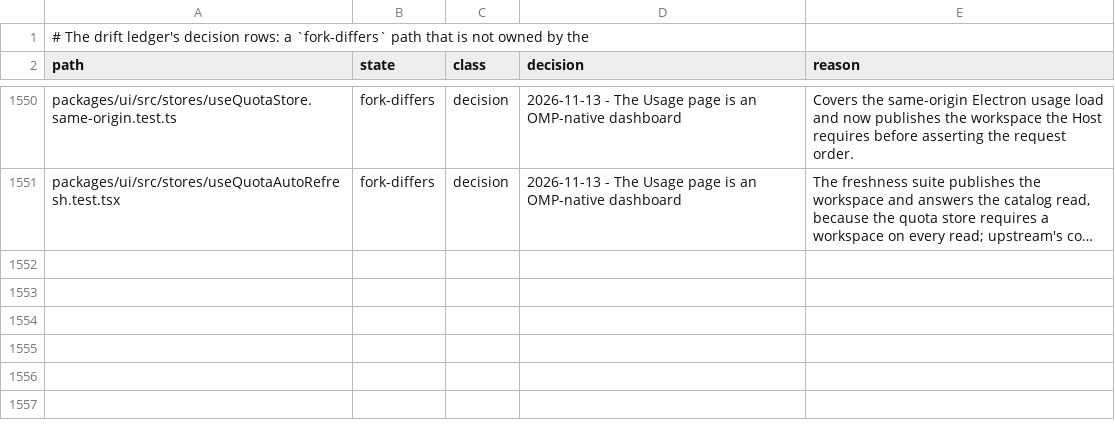
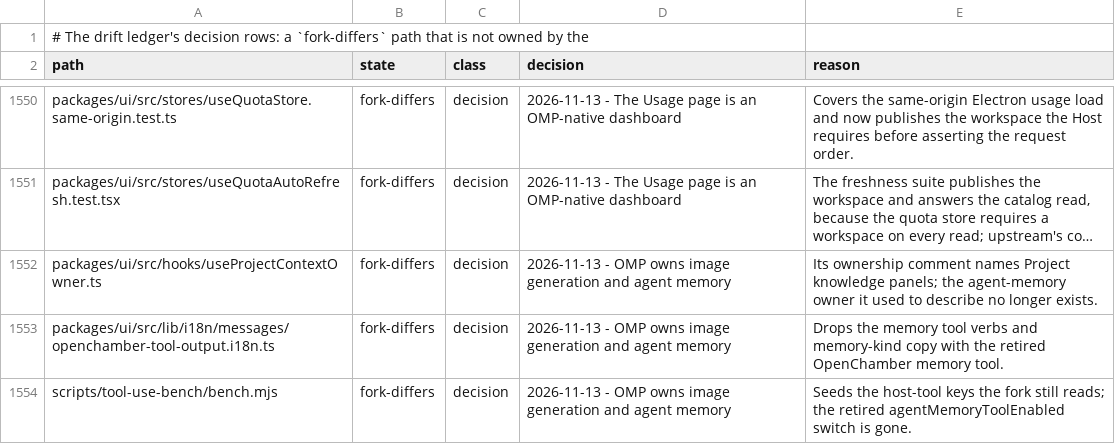
Before and after one commit to Shizuku-Yume/ohpichamber, a TSV file: .workflow/upstream-deltas.tsv, drawn as a sheet; only a part is shown, gaps mark what is left out; long unchanged cells end in …; the diff names each change by its address in the sheet, - before the commit and + after, or states it on an @@ line.

Commit message:
docs(workflow): cite the retired agent-memory surfaces' remaining files
4abb8032f3 removed the retired agent-memory contract and its tool views,
which leaves three more fork-differs paths: the owner comment that no longer
names agent-memory, the tool-output copy that lost the memory verbs and kinds,
and the bench harness that stopped seeding agentMemoryToolEnabled. All three
sit under the existing OMP-owns-agent-memory decision.

```diff
--- a/.workflow/upstream-deltas.tsv
+++ b/.workflow/upstream-deltas.tsv
+row 1552: packages/ui/src/hooks/useProjectContextOwner.ts | fork-differs | decision | 2026-11-13 - OMP owns image generation and agent memory | Its ownership comment names Project knowledge panels; the agent-memory owner it used to describe no longer exists.
+row 1553: packages/ui/src/lib/i18n/messages/openchamber-tool-output.i18n.ts | fork-differs | decision | 2026-11-13 - OMP owns image generation and agent memory | Drops the memory tool verbs and memory-kind copy with the retired OpenChamber memory tool.
+row 1554: scripts/tool-use-bench/bench.mjs | fork-differs | decision | 2026-11-13 - OMP owns image generation and agent memory | Seeds the host-tool keys the fork still reads; the retired agentMemoryToolEnabled switch is gone.
```
